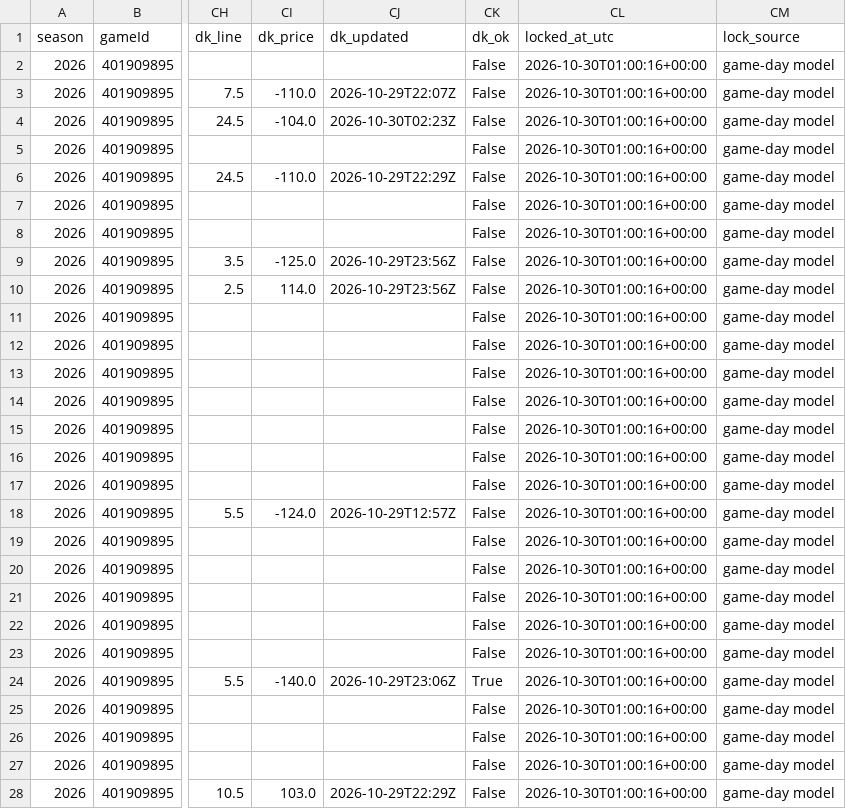
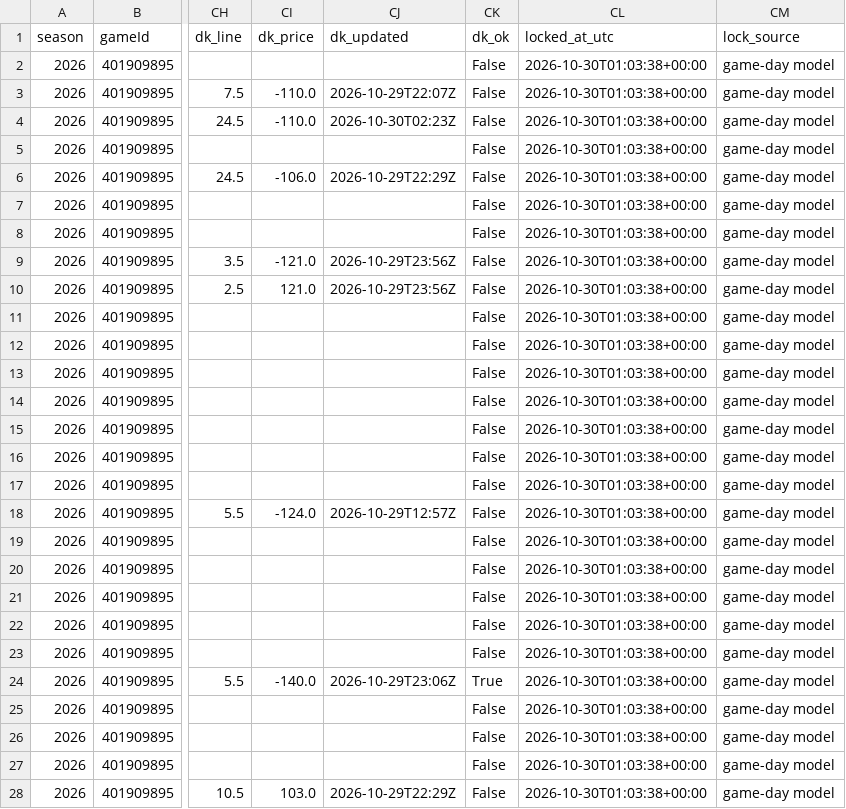
Before and after one commit to mikehollandwork-source/NBA, a CSV file: reports/live/locked/2026-10-29/MEM@POR.csv, drawn as a sheet; only a part is shown, gaps mark what is left out; the diff covers the shown part only; the diff names each change by its address in the sheet, - before the commit and + after, or states it on an @@ line.

```diff
--- a/reports/live/locked/2026-10-29/MEM@POR.csv
+++ b/reports/live/locked/2026-10-29/MEM@POR.csv
-CL2:CL28 (locked_at_utc): 2026-10-30T01:00:16+00:00
+CL2:CL28 (locked_at_utc): 2026-10-30T01:03:38+00:00
-CI4 (dk_price): -104.0
+CI4 (dk_price): -110.0
-CI6 (dk_price): -110.0
+CI6 (dk_price): -106.0
-CI9 (dk_price): -125.0
+CI9 (dk_price): -121.0
-CI10 (dk_price): 114.0
+CI10 (dk_price): 121.0
```
Also changed, not shown: 5 edited cells elsewhere in this file, reports/live/dk_lines/2026-10-29.csv, reports/live/locked/2026-10-29/MEM@POR.kalshi.csv, 2 other files.
